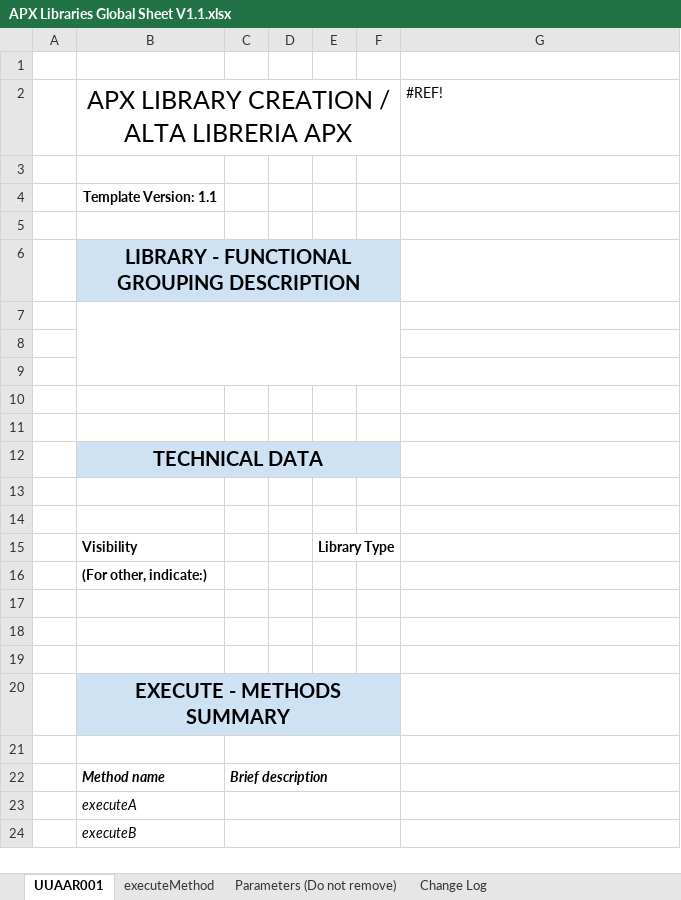
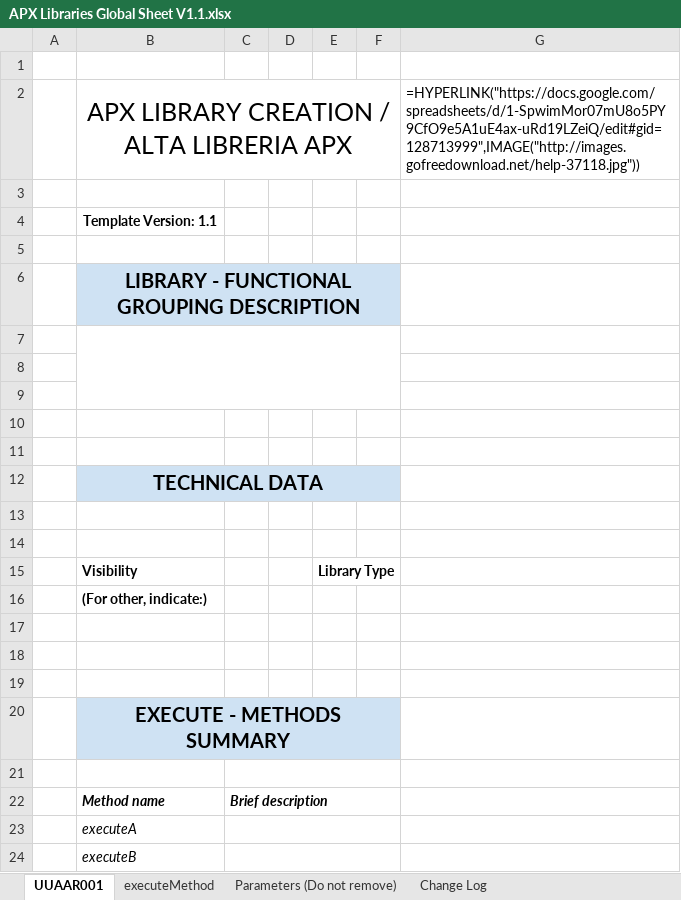
Before and after one commit to febenitez-baufest/apx-helper, an Excel workbook: hojas-apx/APX Libraries Global Sheet V1.1.xlsx, sheet UUAAR001, drawn as a sheet; values as stored, in another font and other column widths than the file's, no borders; formulas without a stored value are shown as written; charts and pictures and conditional formats not drawn; the diff names each change by its address in the sheet, - before the commit and + after, or states it on an @@ line.

```diff
--- a/hojas-apx/APX Libraries Global Sheet V1.1.xlsx (sheet UUAAR001)
+++ b/hojas-apx/APX Libraries Global Sheet V1.1.xlsx (sheet UUAAR001)
-G2: #REF!
+G2: =HYPERLINK("https://docs.google.com/spreadsheets/d/1-SpwimMor07mU8o5PY9CfO9e5A1uE4ax-uRd19LZeiQ/edit#gid=128713999",IMAGE("http://images.gofreedownload.net/help-37118.jpg"))
```
Also changed, not shown: sheet Parameters (Do not remove), sheet executeMethod, charts or pictures, hojas-apx/APX Transactions Global Sheet v1.1.xlsx, 26 other files.
